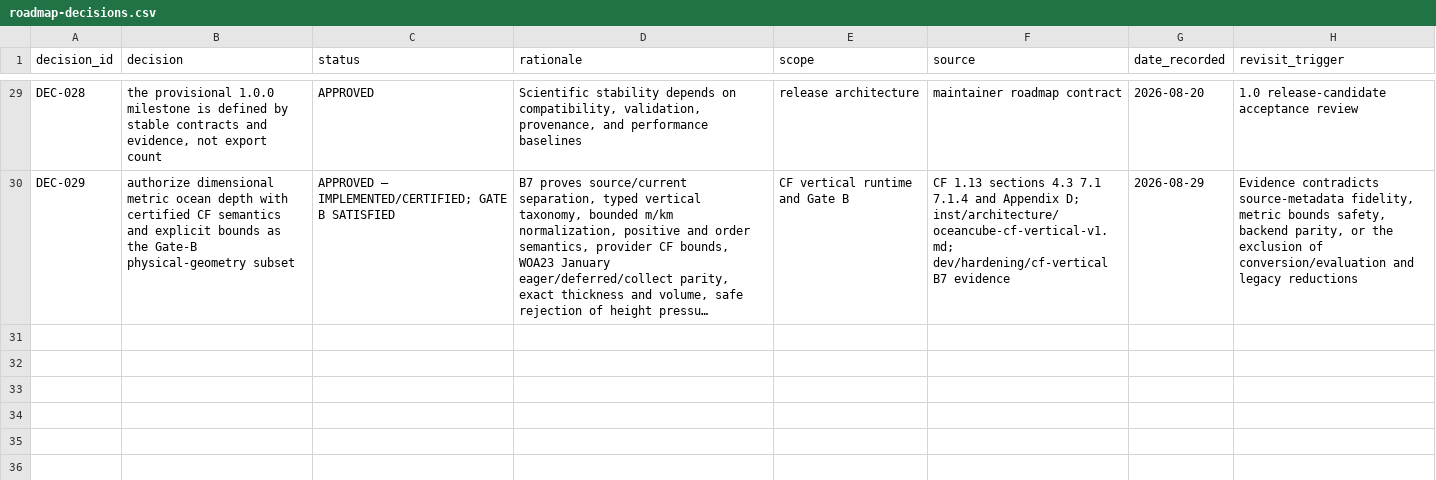
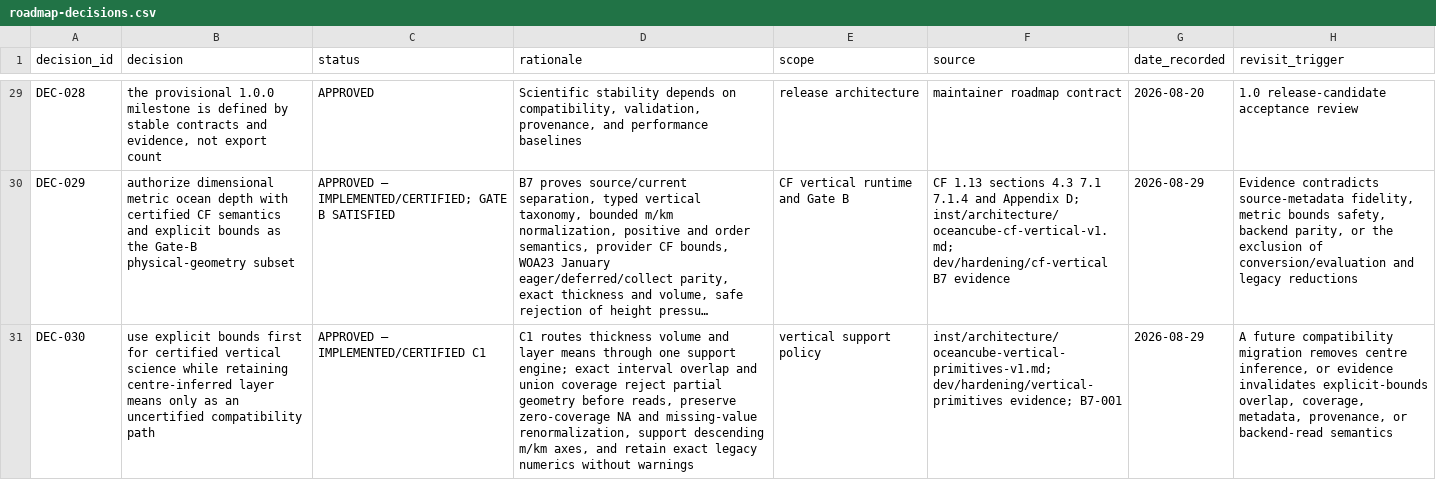
Before and after one commit to qselmer/oceancube, a CSV file: docs/roadmap/post-0.2.0/roadmap-decisions.csv, drawn as a sheet; only a part is shown, gaps mark what is left out; long unchanged cells end in …; the diff names each change by its address in the sheet, - before the commit and + after, or states it on an @@ line.

Commit message:
feat: harden vertical primitives with explicit bounds

```diff
--- a/docs/roadmap/post-0.2.0/roadmap-decisions.csv
+++ b/docs/roadmap/post-0.2.0/roadmap-decisions.csv
+row 31: DEC-030 | use explicit bounds first for certified vertical science while retaining centre-inferred layer means only as an uncertified compatibility path | APPROVED — IMPLEMENTED/CERTIFIED C1 | C1 routes thickness volume and layer means through one support engine; exact interval overlap and union coverage reject partial geometry before reads, preserve zero-coverage NA and missing-value renormalization, support descending m/km axes, and retain exact legacy numerics without warnings | vertical support policy | inst/architecture/oceancube-vertical-primitives-v1.md; dev/hardening/vertical-primitives evidence; B7-001 | 2026-08-29 | A future compatibility migration removes centre inference, or evidence invalidates explicit-bounds overlap, coverage, metadata, provenance, or backend-read semantics
```
Also changed, not shown: dev/hardening/findings.csv, docs/roadmap/post-0.2.0/roadmap-provenance.csv, 25 other files.
